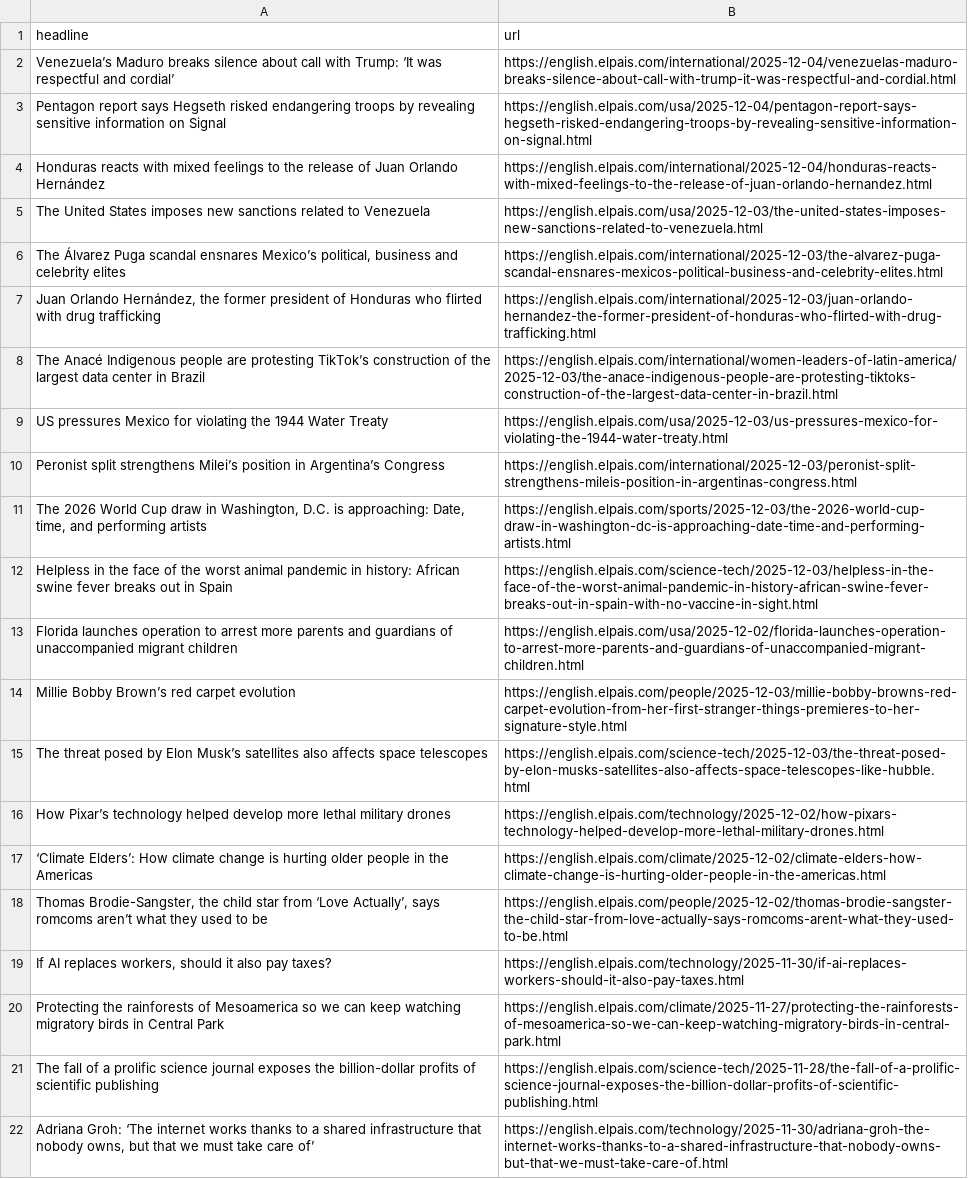
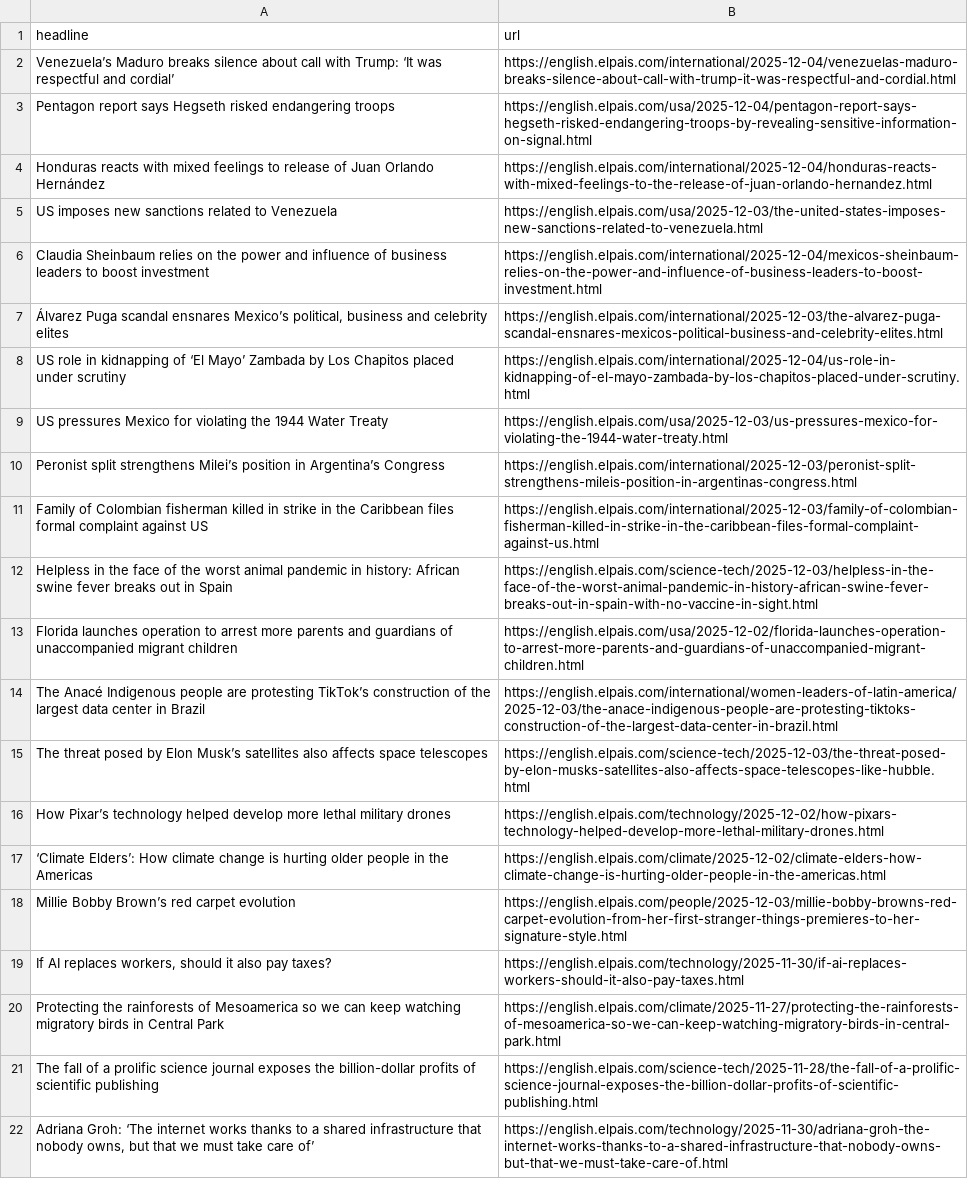
Before and after one commit to adiel3/el-pais-autoscraper, a CSV file: headlines.csv, drawn as a sheet; only a part is shown.

```diff
--- a/headlines.csv
+++ b/headlines.csv
@@ -2,14 +2,14 @@ headline,url
 Venezuela’s Maduro breaks silence about call with Trump: ‘It was respectful and cordial’,https://english.elpais.com/international/2025-12-04/venezuelas-maduro-breaks-silence-about-call-with-trump-it-was-respectful-and-cordial.html
-Pentagon report says Hegseth risked endangering troops by revealing sensitive information on Signal,https://english.elpais.com/usa/2025-12-04/pentagon-report-says-hegseth-risked-endangering-troops-by-revealing-sensitive-information-on-signal.html
-Honduras reacts with mixed feelings to the release of Juan Orlando Hernández,https://english.elpais.com/international/2025-12-04/honduras-reacts-with-mixed-feelings-to-the-release-of-juan-orlando-hernandez.html
-The United States imposes new sanctions related to Venezuela,https://english.elpais.com/usa/2025-12-03/the-united-states-imposes-new-sanctions-related-to-venezuela.html
-"The Álvarez Puga scandal ensnares Mexico’s political, business and celebrity elites",https://english.elpais.com/international/2025-12-03/the-alvarez-puga-scandal-ensnares-mexicos-political-business-and-celebrity-elites.html
-"Juan Orlando Hernández, the former president of Honduras who flirted with drug trafficking",https://english.elpais.com/international/2025-12-03/juan-orlando-hernandez-the-former-president-of-honduras-who-flirted-with-drug-trafficking.html
-The Anacé Indigenous people are protesting TikTok’s construction of the largest data center in Brazil,https://english.elpais.com/international/women-leaders-of-latin-america/2025-12-03/the-anace-indigenous-people-are-protesting-tiktoks-construction-of-the-largest-data-center-in-brazil.html
+Pentagon report says Hegseth risked endangering troops,https://english.elpais.com/usa/2025-12-04/pentagon-report-says-hegseth-risked-endangering-troops-by-revealing-sensitive-information-on-signal.html
+Honduras reacts with mixed feelings to release of Juan Orlando Hernández,https://english.elpais.com/international/2025-12-04/honduras-reacts-with-mixed-feelings-to-the-release-of-juan-orlando-hernandez.html
+US imposes new sanctions related to Venezuela,https://english.elpais.com/usa/2025-12-03/the-united-states-imposes-new-sanctions-related-to-venezuela.html
+Claudia Sheinbaum relies on the power and influence of business leaders to boost investment,https://english.elpais.com/international/2025-12-04/mexicos-sheinbaum-relies-on-the-power-and-influence-of-business-leaders-to-boost-investment.html
+"Álvarez Puga scandal ensnares Mexico’s political, business and celebrity elites",https://english.elpais.com/international/2025-12-03/the-alvarez-puga-scandal-ensnares-mexicos-political-business-and-celebrity-elites.html
+US role in kidnapping of ‘El Mayo’ Zambada by Los Chapitos placed under scrutiny ,https://english.elpais.com/international/2025-12-04/us-role-in-kidnapping-of-el-mayo-zambada-by-los-chapitos-placed-under-scrutiny.html
 US pressures Mexico for violating the 1944 Water Treaty ,https://english.elpais.com/usa/2025-12-03/us-pressures-mexico-for-violating-the-1944-water-treaty.html
 Peronist split strengthens Milei’s position in Argentina’s Congress,https://english.elpais.com/international/2025-12-03/peronist-split-strengthens-mileis-position-in-argentinas-congress.html
-"The 2026 World Cup draw in Washington, D.C. is approaching: Date, time, and performing artists",https://english.elpais.com/sports/2025-12-03/the-2026-world-cup-draw-in-washington-dc-is-approaching-date-time-and-performing-artists.html
+Family of Colombian fisherman killed in strike in the Caribbean files formal complaint against US,https://english.elpais.com/international/2025-12-03/family-of-colombian-fisherman-killed-in-strike-in-the-caribbean-files-formal-complaint-against-us.html
 Helpless in the face of the worst animal pandemic in history: African swine fever breaks out in Spain,https://english.elpais.com/science-tech/2025-12-03/helpless-in-the-face-of-the-worst-animal-pandemic-in-history-african-swine-fever-breaks-out-in-spain-with-no-vaccine-in-sight.html
 Florida launches operation to arrest more parents and guardians of unaccompanied migrant children,https://english.elpais.com/usa/2025-12-02/florida-launches-operation-to-arrest-more-parents-and-guardians-of-unaccompanied-migrant-children.html
-Millie Bobby Brown’s red carpet evolution,https://english.elpais.com/people/2025-12-03/millie-bobby-browns-red-carpet-evolution-from-her-first-stranger-things-premieres-to-her-signature-style.html
+The Anacé Indigenous people are protesting TikTok’s construction of the largest data center in Brazil,https://english.elpais.com/international/women-leaders-of-latin-america/2025-12-03/the-anace-indigenous-people-are-protesting-tiktoks-construction-of-the-largest-data-center-in-brazil.html
 The threat posed by Elon Musk’s satellites also affects space telescopes ,https://english.elpais.com/science-tech/2025-12-03/the-threat-posed-by-elon-musks-satellites-also-affects-space-telescopes-like-hubble.html
@@ -17,3 +17,3 @@ How Pixar’s technology helped develop more lethal military drones,https://engl
 ‘Climate Elders’: How climate change is hurting older people in the Americas,https://english.elpais.com/climate/2025-12-02/climate-elders-how-climate-change-is-hurting-older-people-in-the-americas.html
-"Thomas Brodie-Sangster, the child star from ‘Love Actually’, says romcoms aren’t what they used to be",https://english.elpais.com/people/2025-12-02/thomas-brodie-sangster-the-child-star-from-love-actually-says-romcoms-arent-what-they-used-to-be.html
+Millie Bobby Brown’s red carpet evolution,https://english.elpais.com/people/2025-12-03/millie-bobby-browns-red-carpet-evolution-from-her-first-stranger-things-premieres-to-her-signature-style.html
 "If AI replaces workers, should it also pay taxes?",https://english.elpais.com/technology/2025-11-30/if-ai-replaces-workers-should-it-also-pay-taxes.html
```
